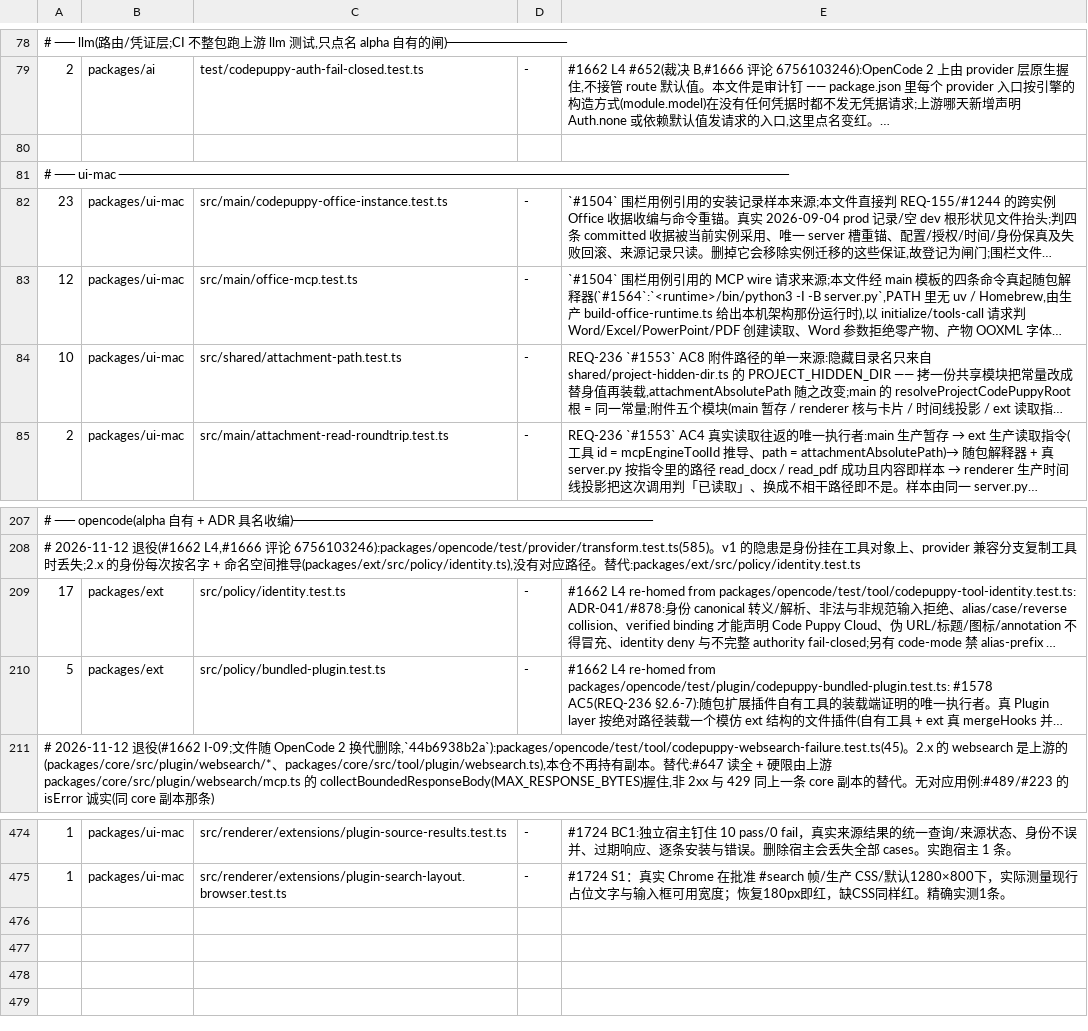
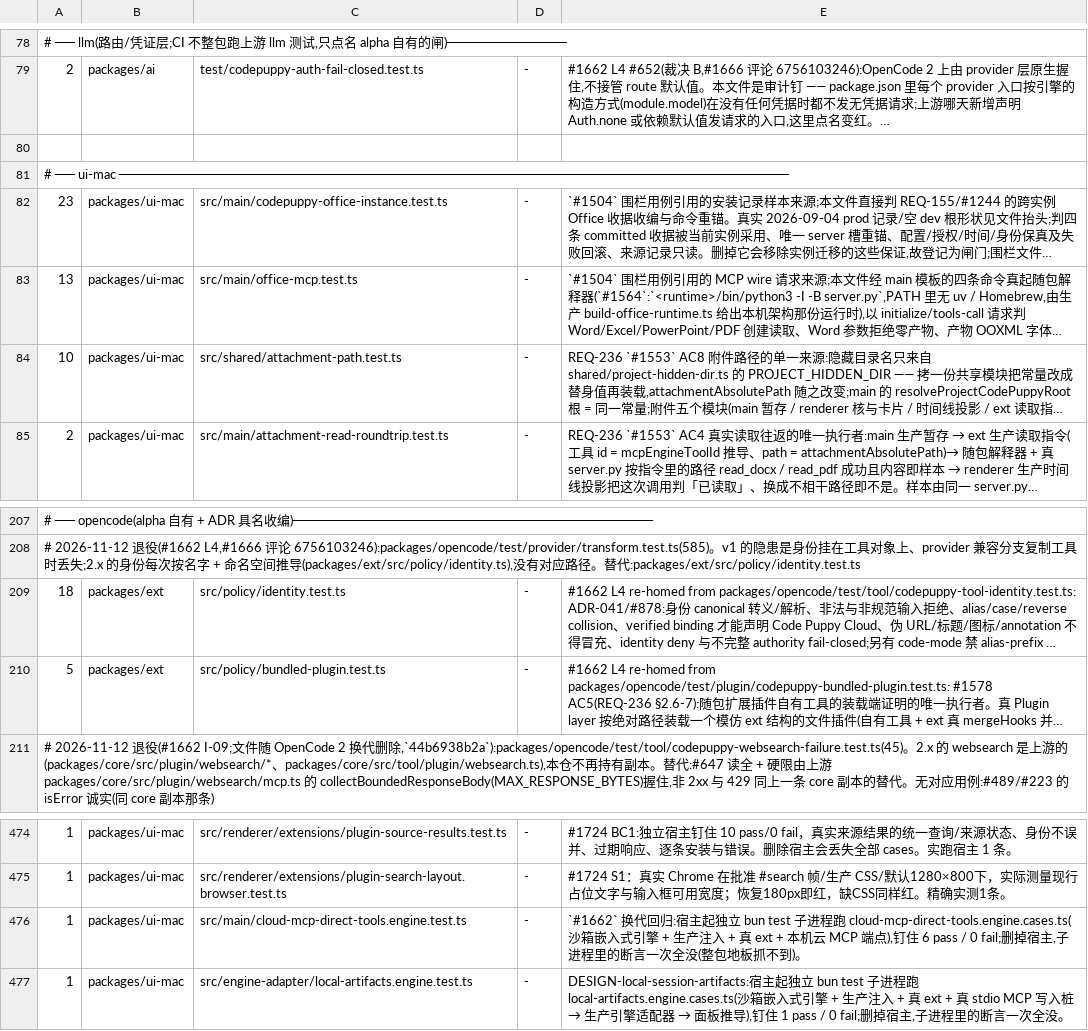
Before and after one commit to impharaon/alpha-code, a TSV file: scripts/gate-files.tsv, drawn as a sheet; only a part is shown, gaps mark what is left out; long unchanged cells end in …; the diff names each change by its address in the sheet, - before the commit and + after, or states it on an @@ line.

```diff
--- a/scripts/gate-files.tsv
+++ b/scripts/gate-files.tsv
-A83: 12
+A83: 13
-A209: 17
+A209: 18
+row 476: 1 | packages/ui-mac | src/main/cloud-mcp-direct-tools.engine.test.ts | - | `#1662` 换代回归:宿主起独立 bun test 子进程跑 cloud-mcp-direct-tools.engine.cases.ts(沙箱嵌入式引擎 + 生产注入 + 真 ext + 本机云 MCP 端点),钉住 6 pass / 0 fail;删掉宿主,子进程里的断言一次全没(整包地板抓不到)。
+row 477: 1 | packages/ui-mac | src/engine-adapter/local-artifacts.engine.test.ts | - | DESIGN-local-session-artifacts:宿主起独立 bun test 子进程跑 local-artifacts.engine.cases.ts(沙箱嵌入式引擎 + 生产注入 + 真 ext + 真 stdio MCP 写入桩 → 生产引擎适配器 → 面板推导),钉住 1 pass / 0 fail;删掉宿主,子进程里的断言一次全没。
```
Also changed, not shown: scripts/old-name-exceptions.tsv, 2 other files.
